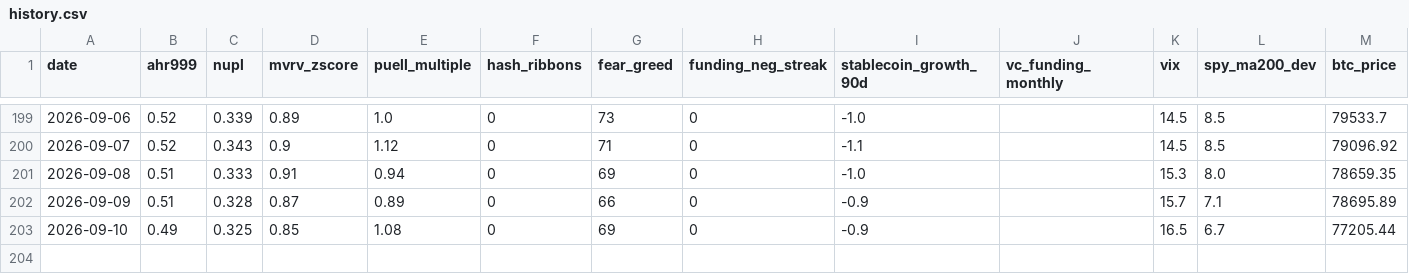
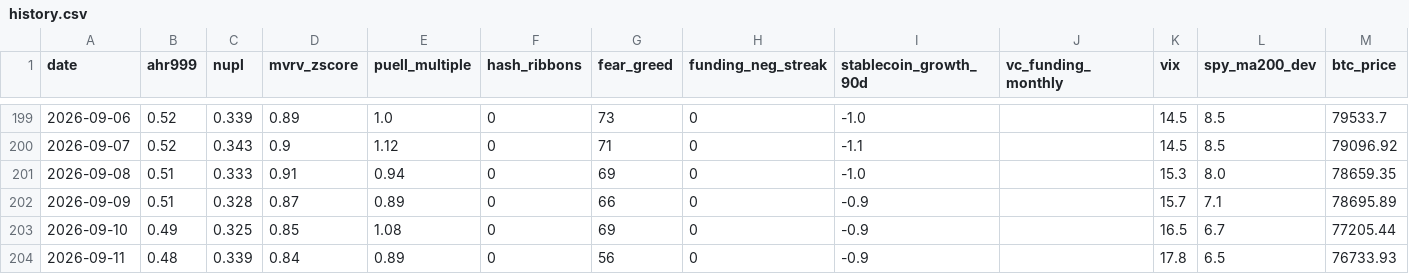
Before and after one commit to June911/personal-site, a CSV file: indicators/history.csv, drawn as a sheet; only a part is shown, gaps mark what is left out; the diff names each change by its address in the sheet, - before the commit and + after, or states it on an @@ line.

```diff
--- a/indicators/history.csv
+++ b/indicators/history.csv
+row 204: 2026-09-11 | 0.48 | 0.339 | 0.84 | 0.89 | 0 | 56 | 0 | -0.9 |  | 17.8 | 6.5 | 76733.93
```
Also changed, not shown: 1 other file.
